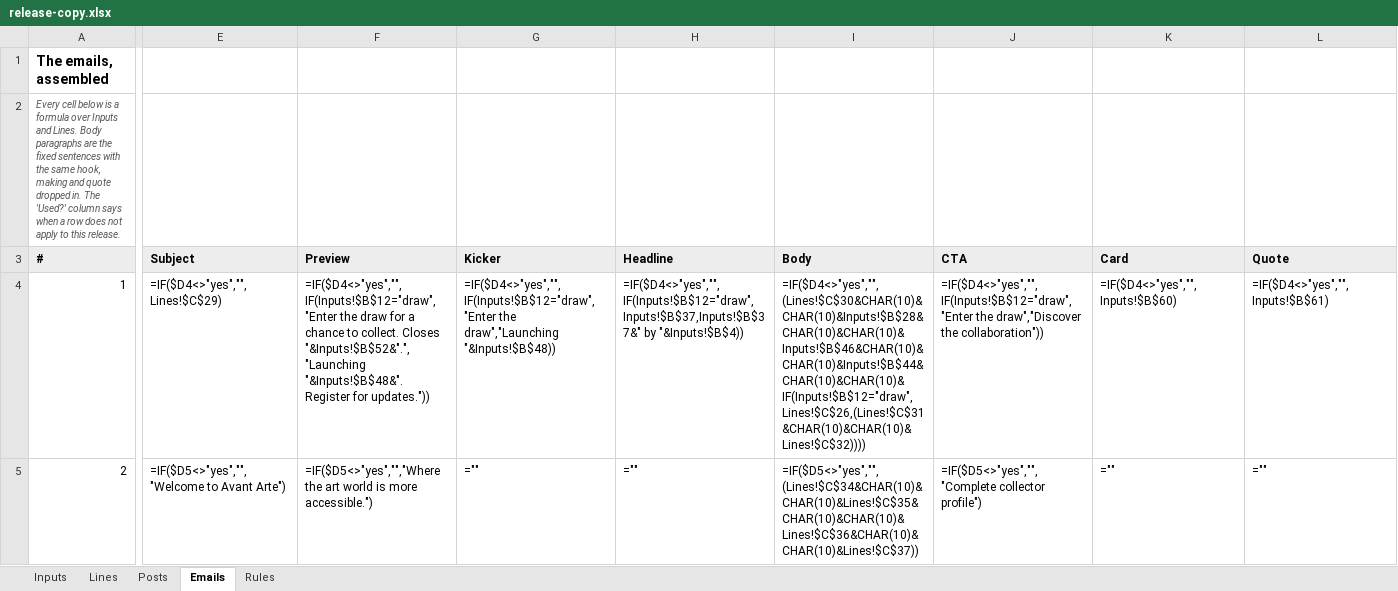
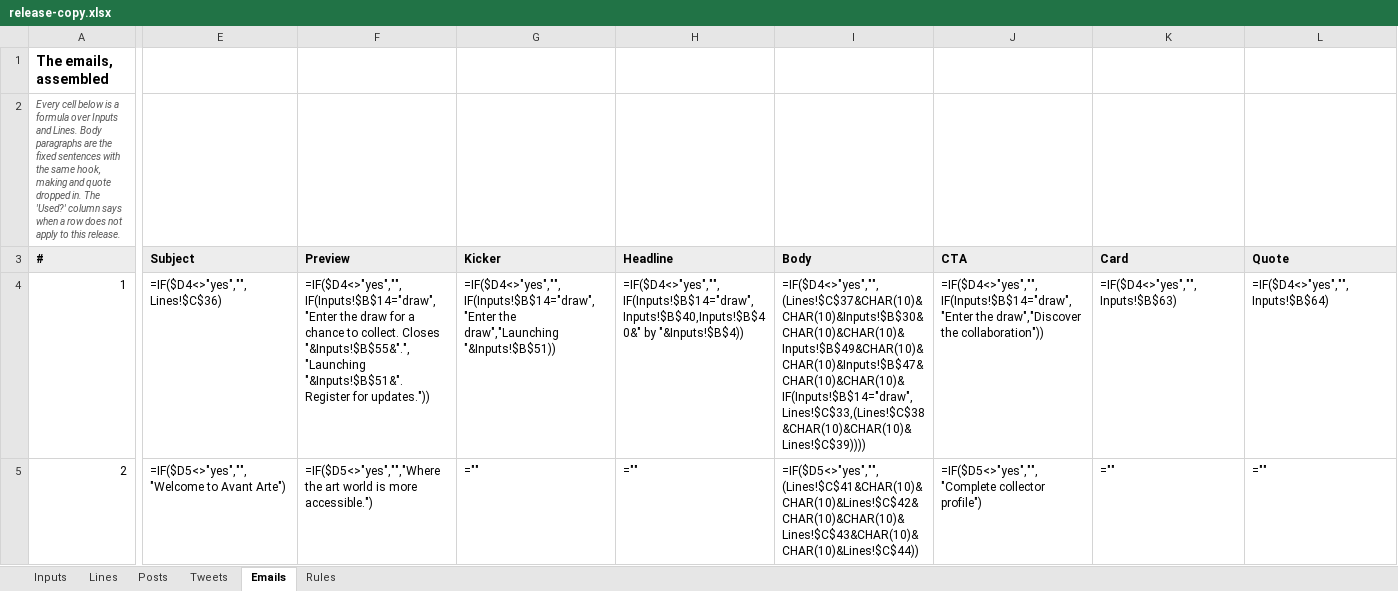
Before and after one commit to avantartemarketing/copy, an Excel workbook: tool/release-copy.xlsx, sheet Emails, drawn as a sheet; only a part is shown, gaps mark what is left out; values as stored, in another font and other column widths than the file's, no borders; formulas without a stored value are shown as written; the diff covers the shown part only; the diff names each change by its address in the sheet, - before the commit and + after, or states it on an @@ line.

```diff
--- a/tool/release-copy.xlsx (sheet Emails)
+++ b/tool/release-copy.xlsx (sheet Emails)
+sheet tab: Tweets
-E4 (Subject): =IF($D4<>"yes","",Lines!$C$29)
+E4 (Subject): =IF($D4<>"yes","",Lines!$C$36)
-F4 (Preview): =IF($D4<>"yes","",IF(Inputs!$B$12="draw","Enter the draw for a chance to collect. Closes "&Inputs!$B$52&".","Launching "&Inputs!$B$48&". Register for…
+F4 (Preview): =IF($D4<>"yes","",IF(Inputs!$B$14="draw","Enter the draw for a chance to collect. Closes "&Inputs!$B$55&".","Launching "&Inputs!$B$51&". Register for…
-G4 (Kicker): =IF($D4<>"yes","",IF(Inputs!$B$12="draw","Enter the draw","Launching "&Inputs!$B$48))
+G4 (Kicker): =IF($D4<>"yes","",IF(Inputs!$B$14="draw","Enter the draw","Launching "&Inputs!$B$51))
-H4 (Headline): =IF($D4<>"yes","",IF(Inputs!$B$12="draw",Inputs!$B$37,Inputs!$B$37&" by "&Inputs!$B$4))
+H4 (Headline): =IF($D4<>"yes","",IF(Inputs!$B$14="draw",Inputs!$B$40,Inputs!$B$40&" by "&Inputs!$B$4))
-I4 (Body): =IF($D4<>"yes","",(Lines!$C$30&CHAR(10)&CHAR(10)&Inputs!$B$28&CHAR(10)&CHAR(10)&Inputs!$B$46&CHAR(10)&CHAR(10)&Inputs!$B$44&CHAR(10)&CHAR(10)&IF(Inputs!$B$12="draw",Lines!$C$26,(Lines!$C$31&CHAR(10)&CHAR(10)&Lines!$C$32))))
+I4 (Body): =IF($D4<>"yes","",(Lines!$C$37&CHAR(10)&CHAR(10)&Inputs!$B$30&CHAR(10)&CHAR(10)&Inputs!$B$49&CHAR(10)&CHAR(10)&Inputs!$B$47&CHAR(10)&CHAR(10)&IF(Inputs!$B$14="draw",Lines!$C$33,(Lines!$C$38&CHAR(10)&CHAR(10)&Lines!$C$39))))
-J4 (CTA): =IF($D4<>"yes","",IF(Inputs!$B$12="draw","Enter the draw","Discover…
+J4 (CTA): =IF($D4<>"yes","",IF(Inputs!$B$14="draw","Enter the draw","Discover…
-K4 (Card): =IF($D4<>"yes","",Inputs!$B$60)
+K4 (Card): =IF($D4<>"yes","",Inputs!$B$63)
-L4 (Quote): =IF($D4<>"yes","",Inputs!$B$61)
+L4 (Quote): =IF($D4<>"yes","",Inputs!$B$64)
-I5 (Body): =IF($D5<>"yes","",(Lines!$C$34&CHAR(10)&CHAR(10)&Lines!$C$35&CHAR(10)&CHAR(10)&Lines!$C$36&CHAR(10)&CHAR(10)&Lines!$C$37))
+I5 (Body): =IF($D5<>"yes","",(Lines!$C$41&CHAR(10)&CHAR(10)&Lines!$C$42&CHAR(10)&CHAR(10)&Lines!$C$43&CHAR(10)&CHAR(10)&Lines!$C$44))
```
Also changed, not shown: 49 edited cells elsewhere in this sheet, sheet Lines, sheet Posts, sheet Inputs, sheet Rules, 14 other files.
